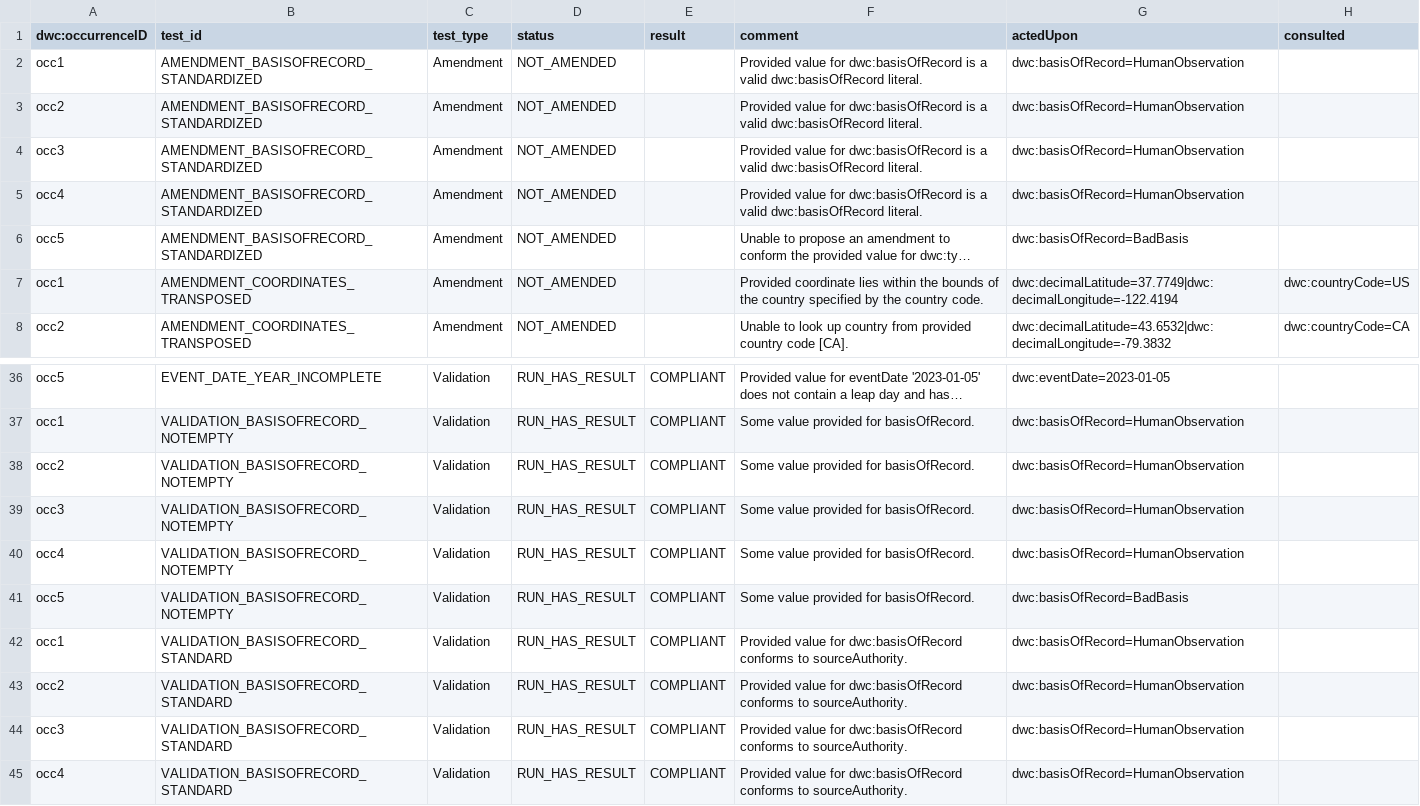
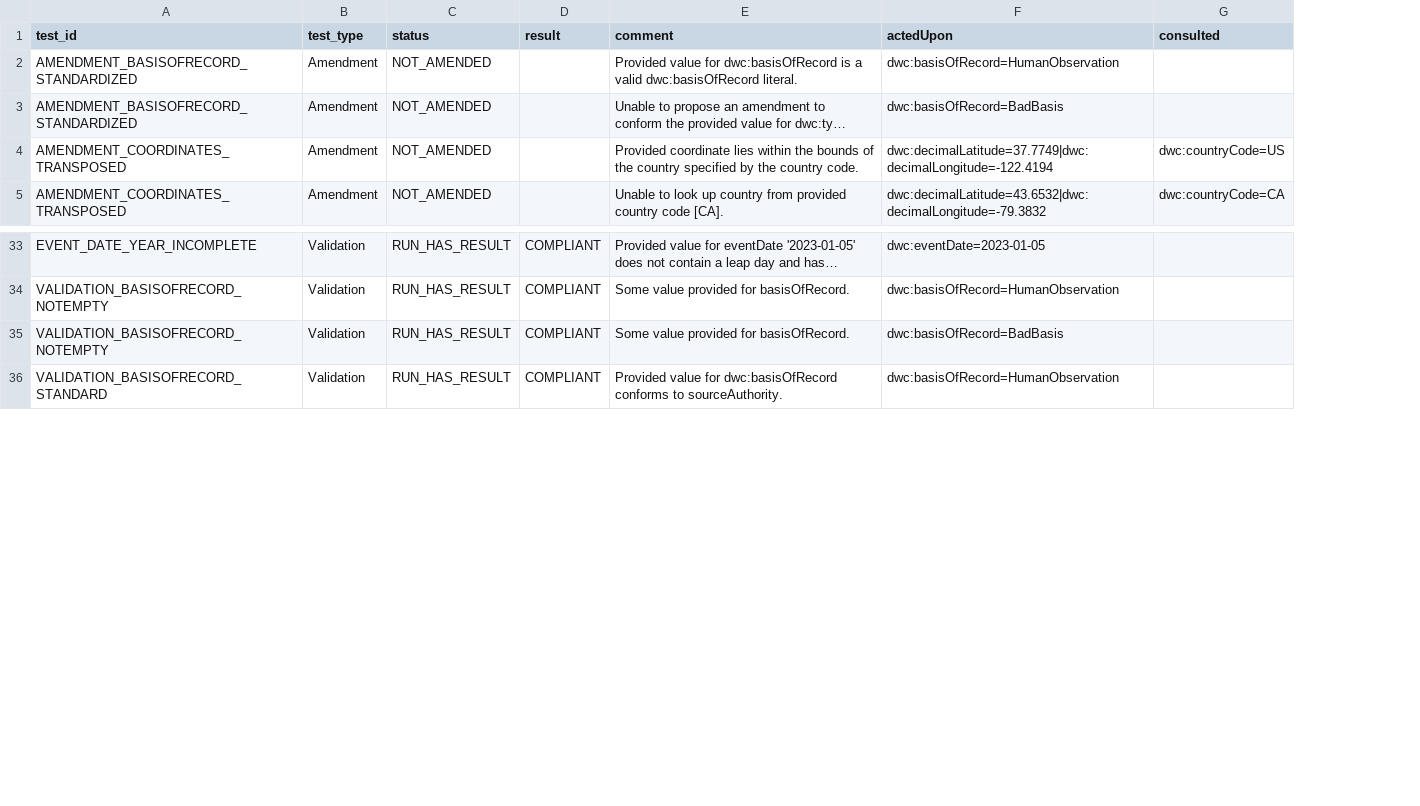
Before and after one commit to gbif-norway/bdq-multirecord-agent, a CSV file: dashboard-html/results/simple_occurrence_dwc_RESULTS.csv, drawn as a sheet; only a part is shown, gaps mark what is left out; long unchanged cells end in …; removed rows and columns are numbered as before the commit, all else as after; the diff names each change by its address in the sheet, - before the commit and + after, or states it on an @@ line.

Commit message:
Slight change to generated results

```diff
--- a/dashboard-html/results/simple_occurrence_dwc_RESULTS.csv
+++ b/dashboard-html/results/simple_occurrence_dwc_RESULTS.csv
-column A (dwc:occurrenceID), rows 5-8: occ4 | occ5 | occ1 | occ2; rows 36-37: occ5 | occ1; row 41: occ5; row 45: occ4
-row 2: occ1 | AMENDMENT_BASISOFRECORD_STANDARDIZED | Amendment | NOT_AMENDED |  | Provided value for dwc:basisOfRecord is a valid dwc:basisOfRecord literal. | dwc:basisOfRecord=HumanObservation
-row 3: occ2 | AMENDMENT_BASISOFRECORD_STANDARDIZED | Amendment | NOT_AMENDED |  | Provided value for dwc:basisOfRecord is a valid dwc:basisOfRecord literal. | dwc:basisOfRecord=HumanObservation
-row 4: occ3 | AMENDMENT_BASISOFRECORD_STANDARDIZED | Amendment | NOT_AMENDED |  | Provided value for dwc:basisOfRecord is a valid dwc:basisOfRecord literal. | dwc:basisOfRecord=HumanObservation
-row 38: occ2 | VALIDATION_BASISOFRECORD_NOTEMPTY | Validation | RUN_HAS_RESULT | COMPLIANT | Some value provided for basisOfRecord. | dwc:basisOfRecord=HumanObservation
-row 39: occ3 | VALIDATION_BASISOFRECORD_NOTEMPTY | Validation | RUN_HAS_RESULT | COMPLIANT | Some value provided for basisOfRecord. | dwc:basisOfRecord=HumanObservation
-row 40: occ4 | VALIDATION_BASISOFRECORD_NOTEMPTY | Validation | RUN_HAS_RESULT | COMPLIANT | Some value provided for basisOfRecord. | dwc:basisOfRecord=HumanObservation
-row 42: occ1 | VALIDATION_BASISOFRECORD_STANDARD | Validation | RUN_HAS_RESULT | COMPLIANT | Provided value for dwc:basisOfRecord conforms to sourceAuthority. | dwc:basisOfRecord=HumanObservation
-row 43: occ2 | VALIDATION_BASISOFRECORD_STANDARD | Validation | RUN_HAS_RESULT | COMPLIANT | Provided value for dwc:basisOfRecord conforms to sourceAuthority. | dwc:basisOfRecord=HumanObservation
-row 44: occ3 | VALIDATION_BASISOFRECORD_STANDARD | Validation | RUN_HAS_RESULT | COMPLIANT | Provided value for dwc:basisOfRecord conforms to sourceAuthority. | dwc:basisOfRecord=HumanObservation
```
Also changed, not shown: 16 other files.
